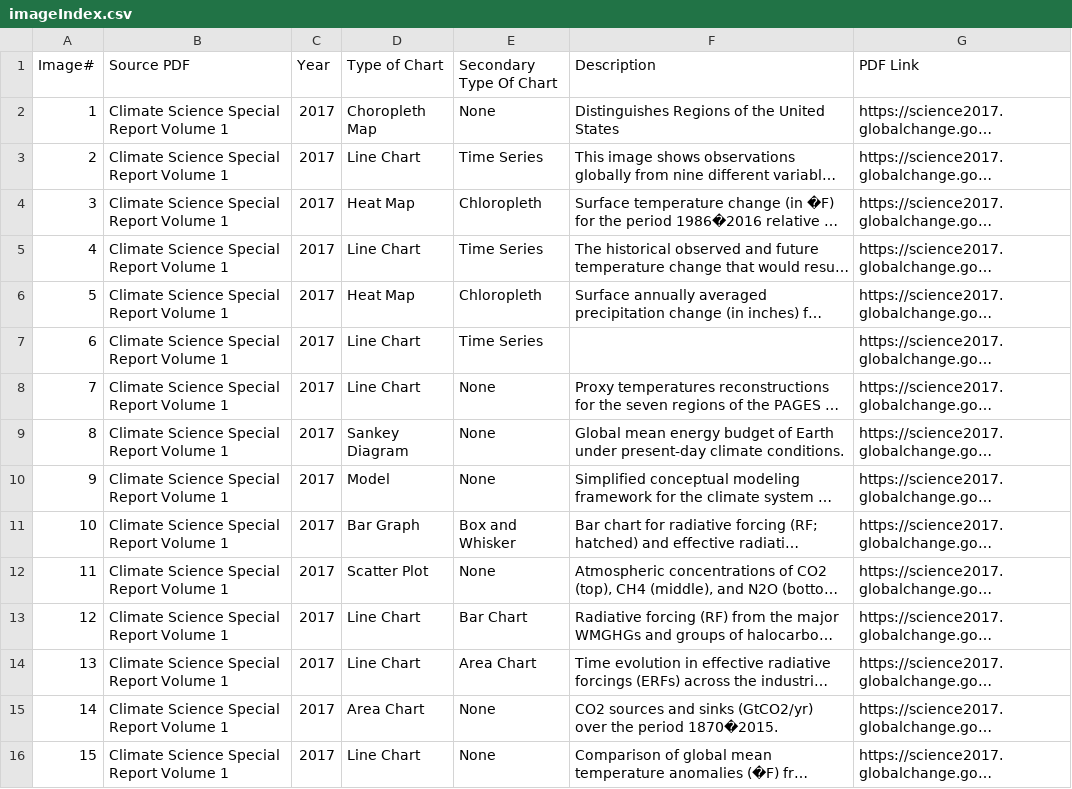
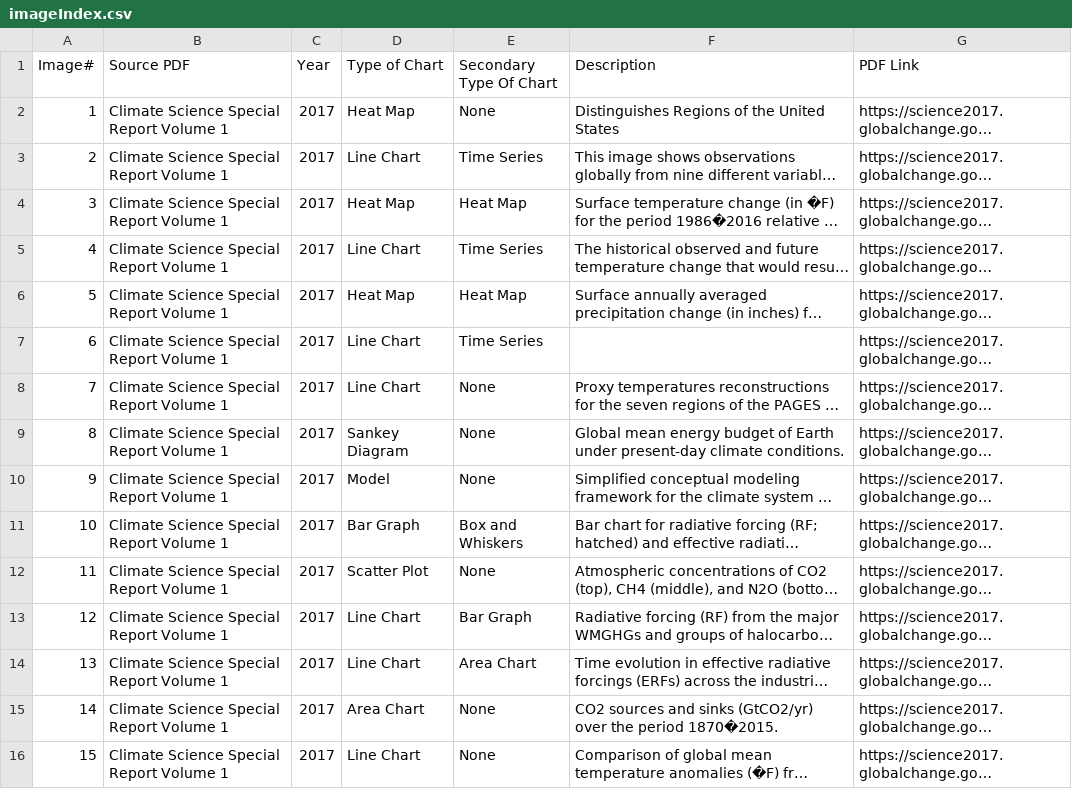
Before and after one commit to Gabe397/ImageFilterJS, a CSV file: docs/data/imageIndex.csv, drawn as a sheet; only a part is shown; long unchanged cells end in …; the diff covers the shown part only; the diff names each change by its address in the sheet, - before the commit and + after, or states it on an @@ line.

Commit message:
Fixed data, and Added a None as an option for 2nd Chart Types

```diff
--- a/docs/data/imageIndex.csv
+++ b/docs/data/imageIndex.csv
-D2 (Type of Chart): Choropleth Map
+D2 (Type of Chart): Heat Map
-E4 (Secondary Type Of Chart): Chloropleth
+E4 (Secondary Type Of Chart): Heat Map
-E6 (Secondary Type Of Chart): Chloropleth
+E6 (Secondary Type Of Chart): Heat Map
-E11 (Secondary Type Of Chart): Box and Whisker
+E11 (Secondary Type Of Chart): Box and Whiskers
-E13 (Secondary Type Of Chart): Bar Chart
+E13 (Secondary Type Of Chart): Bar Graph
```
Also changed, not shown: 171 edited cells elsewhere in this file, 2 other files.
